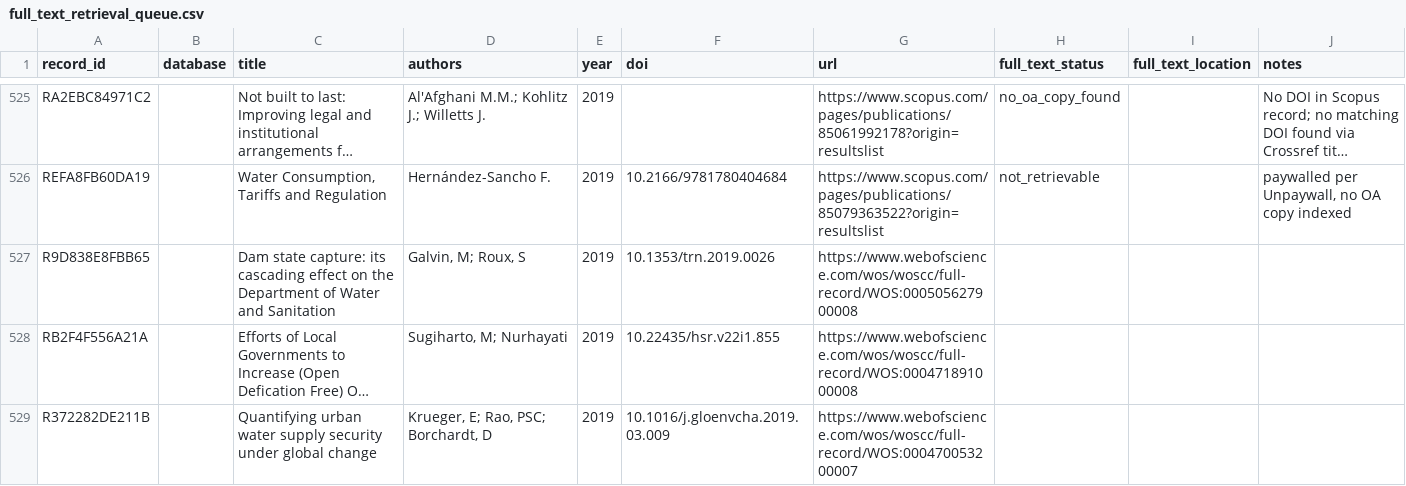
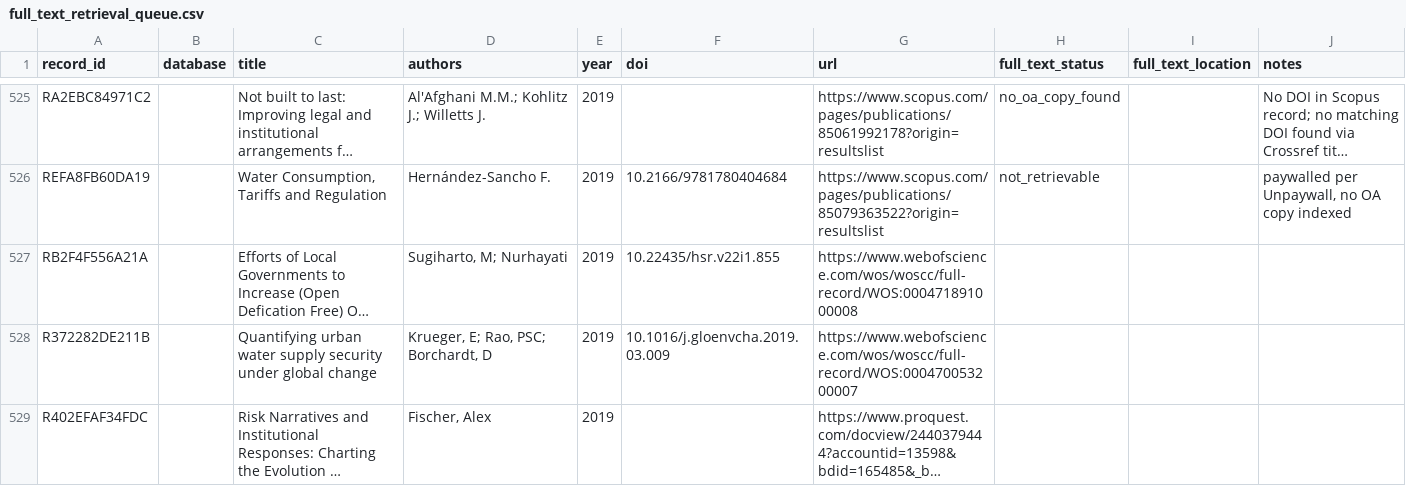
Before and after one commit to jrklaus8/water-law-dataset, a CSV file: legal-last-mile-systematic-review/02_screening/full_text/full_text_retrieval_queue.csv, drawn as a sheet; only a part is shown, gaps mark what is left out; the shorter side is filled out with more unchanged rows; long unchanged cells end in …; the diff covers the shown part only; the diff names each change by its address in the sheet, - before the commit and + after, or states it on an @@ line.

```diff
--- a/legal-last-mile-systematic-review/02_screening/full_text/full_text_retrieval_queue.csv
+++ b/legal-last-mile-systematic-review/02_screening/full_text/full_text_retrieval_queue.csv
-row 527: R9D838E8FBB65 |  | Dam state capture: its cascading effect on the Department of Water and Sanitation | Galvin, M; Roux, S | 2019 | 10.1353/trn.2019.0026 | https://www.webofscience.com/wos/woscc/full-record/WOS:000505627900008
```
Also changed, not shown: 9 removed rows elsewhere in this file, legal-last-mile-systematic-review/02_screening/exclusion_log/exclusion_log.csv, legal-last-mile-systematic-review/05_analysis/descriptive/evidence_map.csv, 7 other files.
